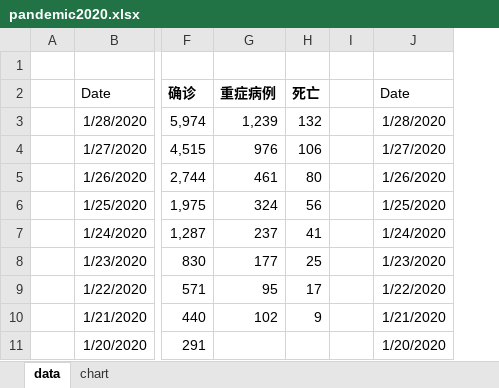
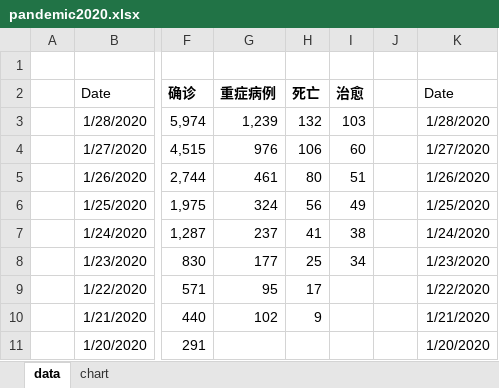
Before and after one commit to zire/pandemic2020, an Excel workbook: pandemic2020.xlsx, sheet data, drawn as a sheet; only a part is shown, gaps mark what is left out; values as stored, in another font and other column widths than the file's, no borders; the diff names each change by its address in the sheet, - before the commit and + after, or states it on an @@ line.

```diff
--- a/pandemic2020.xlsx (sheet data)
+++ b/pandemic2020.xlsx (sheet data)
+column I, rows 2-8: 治愈 | 103 | 60 | 51 | 49 | 38 | 34
```
Also changed, not shown: charts or pictures, 1 other file.
